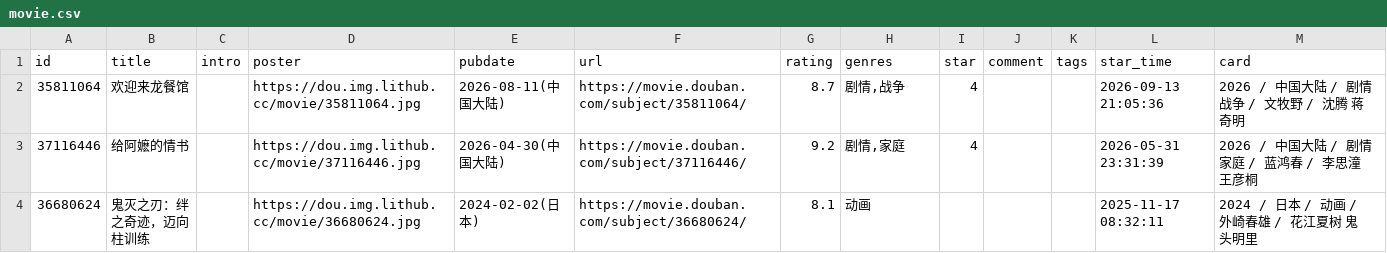
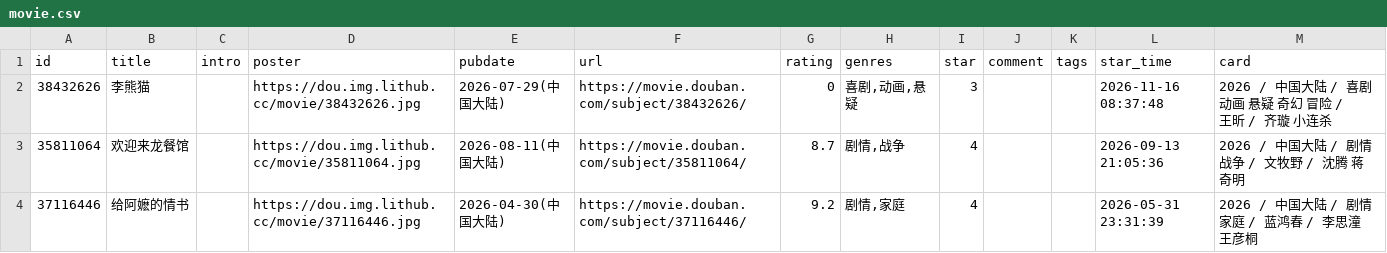
Before and after one commit to lizheming/imnerd.org, a CSV file: data/douban/movie.csv, drawn as a sheet; only a part is shown; the shorter side is filled out with more unchanged rows.

Commit message:
chore: update douban data

```diff
--- a/data/douban/movie.csv
+++ b/data/douban/movie.csv
@@ -1,2 +1,3 @@
 id,title,intro,poster,pubdate,url,rating,genres,star,comment,tags,star_time,card
+38432626,李熊猫,,https://dou.img.lithub.cc/movie/38432626.jpg,2026-07-29(中国大陆),https://movie.douban.com/subject/38432626/,0,"喜剧,动画,悬疑",3,,,2026-11-16 08:37:48,2026 / 中国大陆 / 喜剧 动画 悬疑 奇幻 冒险 / 王昕 / 齐璇 小连杀
 35811064,欢迎来龙餐馆,,https://dou.img.lithub.cc/movie/35811064.jpg,2026-08-11(中国大陆),https://movie.douban.com/subject/35811064/,8.7,"剧情,战争",4,,,2026-09-13 21:05:36,2026 / 中国大陆 / 剧情 战争 / 文牧野 / 沈腾 蒋奇明
```
